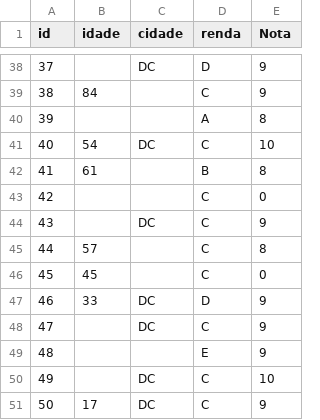
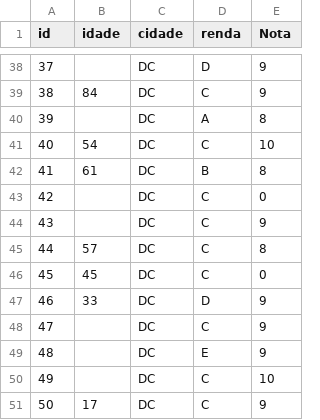
Before and after one commit to magiloevangelista/planilha, a CSV file: PI3.CSV, drawn as a sheet; only a part is shown, gaps mark what is left out; the diff covers the shown part only.

```diff
--- a/PI3.CSV
+++ b/PI3.CSV
@@ -38,13 +38,13 @@ id,idade,cidade,renda,Nota
 37,,DC,D,9
-38,84,,C,9
-39,,,A,8
+38,84,DC,C,9
+39,,DC,A,8
 40,54,DC,C,10
-41,61,,B,8
-42,,,C,0
+41,61,DC,B,8
+42,,DC,C,0
 43,,DC,C,9
-44,57,,C,8
-45,45,,C,0
+44,57,DC,C,8
+45,45,DC,C,0
 46,33,DC,D,9
 47,,DC,C,9
-48,,,E,9
+48,,DC,E,9
 49,,DC,C,10
```
Also changed, not shown: 15 edited cells elsewhere in this file.
